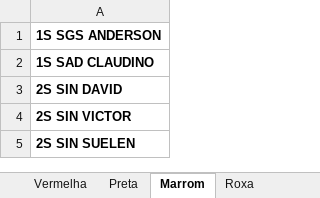
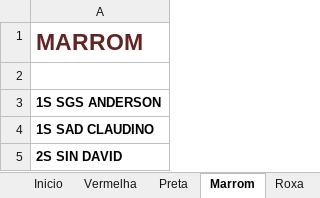
Before and after one commit to coelhocta/Escala, an Excel workbook: Escala.xlsx, sheet Marrom, drawn as a sheet; only a part is shown; the shorter side is filled out with more unchanged rows; values as stored, in another font and other column widths than the file's, no borders; the diff names each change by its address in the sheet, - before the commit and + after, or states it on an @@ line.

```diff
--- a/Escala.xlsx (sheet Marrom)
+++ b/Escala.xlsx (sheet Marrom)
+row 1: MARROM
+row 2: (empty)
```
Also changed, not shown: sheet Roxa, sheet Inicio, sheet Preta, sheet Vermelha, other sheet tabs, 1 other file.
